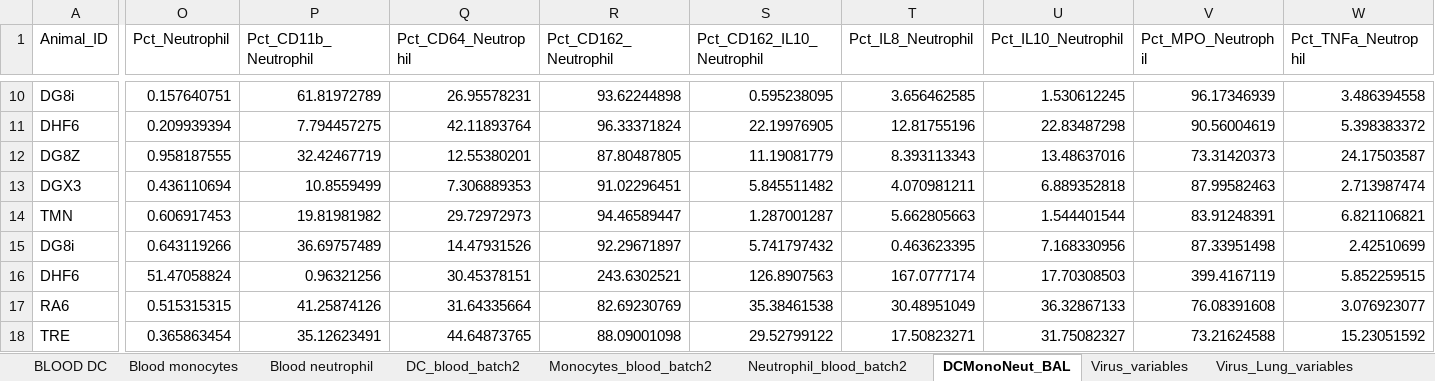
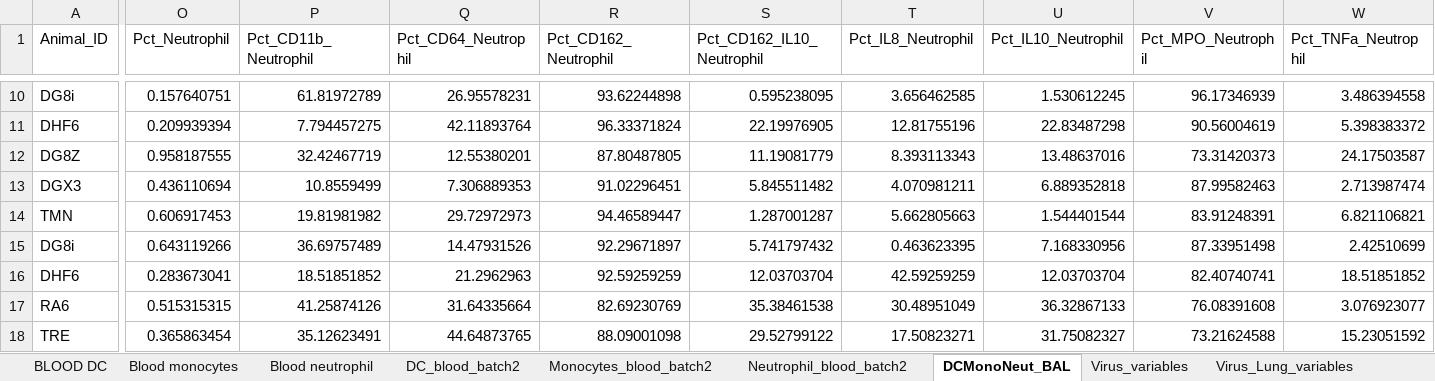
Before and after one commit to NCI-VB/franchini_HTLVchimera_sarkis, an Excel workbook: input_data/ccrvb39_batch1and2_RAW_datasets.xlsx, sheet DCMonoNeut_BAL, drawn as a sheet; only a part is shown, gaps mark what is left out; values as stored, in another font and other column widths than the file's, no borders; the diff names each change by its address in the sheet, - before the commit and + after, or states it on an @@ line.

Commit message:
including DHF6 BAL week 21 neutrophil data typo fix

```diff
--- a/input_data/ccrvb39_batch1and2_RAW_datasets.xlsx (sheet DCMonoNeut_BAL)
+++ b/input_data/ccrvb39_batch1and2_RAW_datasets.xlsx (sheet DCMonoNeut_BAL)
-O16 (Pct_Neutrophil): 51.47058824
+O16 (Pct_Neutrophil): 0.283673041
-P16 (Pct_CD11b_Neutrophil): 0.96321256
+P16 (Pct_CD11b_Neutrophil): 18.51851852
-Q16 (Pct_CD64_Neutrophil): 30.45378151
+Q16 (Pct_CD64_Neutrophil): 21.2962963
-R16 (Pct_CD162_Neutrophil): 243.6302521
+R16 (Pct_CD162_Neutrophil): 92.59259259
-S16 (Pct_CD162_IL10_Neutrophil): 126.8907563
+S16 (Pct_CD162_IL10_Neutrophil): 12.03703704
-T16 (Pct_IL8_Neutrophil): 167.0777174
+T16 (Pct_IL8_Neutrophil): 42.59259259
-U16 (Pct_IL10_Neutrophil): 17.70308503
+U16 (Pct_IL10_Neutrophil): 12.03703704
-V16 (Pct_MPO_Neutrophil): 399.4167119
+V16 (Pct_MPO_Neutrophil): 82.40740741
-W16 (Pct_TNFa_Neutrophil): 5.852259515
+W16 (Pct_TNFa_Neutrophil): 18.51851852
```
